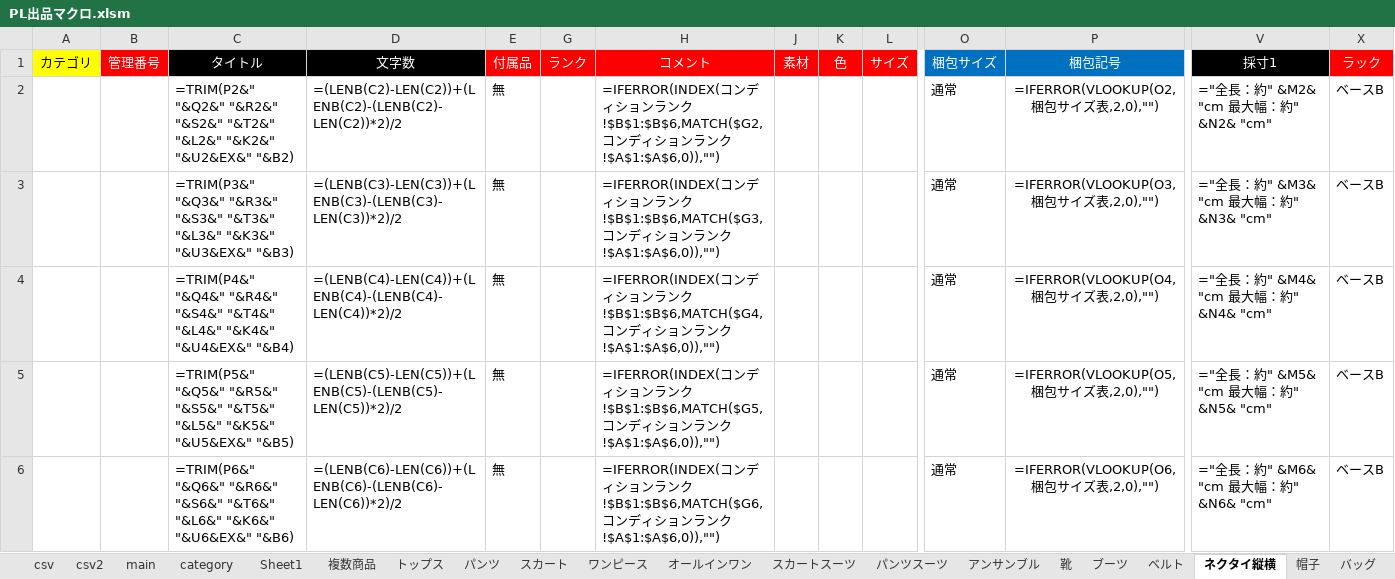
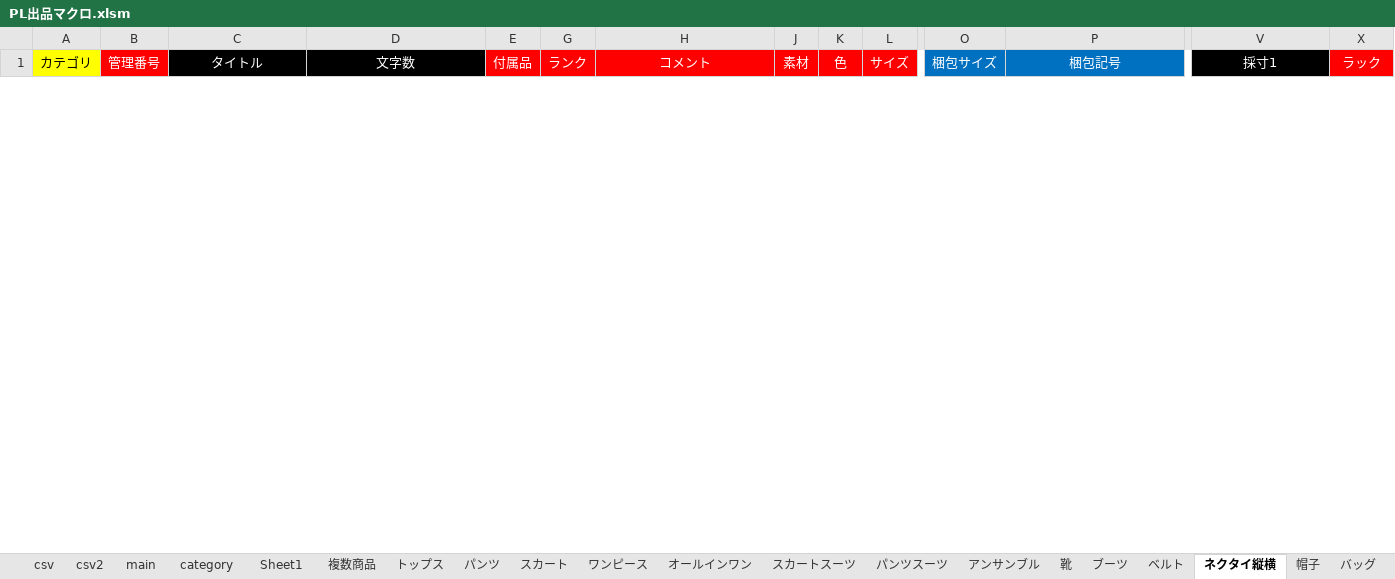
Before and after one commit to Epic-SX/AI-Title, an Excel workbook: backend/PL出品マクロ.xlsm, sheet ネクタイ縦横, drawn as a sheet; only a part is shown, gaps mark what is left out; values as stored, in another font and other column widths than the file's, no borders; formulas without a stored value are shown as written; conditional formats not drawn; 4 other sheets too large or unreadable and not compared; removed rows and columns are numbered as before the commit, all else as after; rows hold the shown columns only; the diff covers the shown part only; the diff names each change by its address in the sheet, - before the commit and + after, or states it on an @@ line.

```diff
--- a/backend/PL出品マクロ.xlsm (sheet ネクタイ縦横)
+++ b/backend/PL出品マクロ.xlsm (sheet ネクタイ縦横)
-row 2:  |  | =TRIM(P2&" "&Q2&" "&R2&" "&S2&" "&T2&" "&L2&" "&K2&" "&U2&EX&" "&B2) | =(LENB(C2)-LEN(C2))+(LENB(C2)-(LENB(C2)-LEN(C2))*2)/2 | 無 |  | =IFERROR(INDEX(コンディションランク!$B$1:$B$6,MATCH($G2,コンディションランク!$A$1:$A$6,0)),"") |  |  |  | 通常 | =IFERROR(VLOOKUP(O2,梱包サイズ表,2,0),"") | ="全長：約" &M2& "cm 最大幅：約" &N2& "cm" | ベースB
-row 3:  |  | =TRIM(P3&" "&Q3&" "&R3&" "&S3&" "&T3&" "&L3&" "&K3&" "&U3&EX&" "&B3) | =(LENB(C3)-LEN(C3))+(LENB(C3)-(LENB(C3)-LEN(C3))*2)/2 | 無 |  | =IFERROR(INDEX(コンディションランク!$B$1:$B$6,MATCH($G3,コンディションランク!$A$1:$A$6,0)),"") |  |  |  | 通常 | =IFERROR(VLOOKUP(O3,梱包サイズ表,2,0),"") | ="全長：約" &M3& "cm 最大幅：約" &N3& "cm" | ベースB
-row 4:  |  | =TRIM(P4&" "&Q4&" "&R4&" "&S4&" "&T4&" "&L4&" "&K4&" "&U4&EX&" "&B4) | =(LENB(C4)-LEN(C4))+(LENB(C4)-(LENB(C4)-LEN(C4))*2)/2 | 無 |  | =IFERROR(INDEX(コンディションランク!$B$1:$B$6,MATCH($G4,コンディションランク!$A$1:$A$6,0)),"") |  |  |  | 通常 | =IFERROR(VLOOKUP(O4,梱包サイズ表,2,0),"") | ="全長：約" &M4& "cm 最大幅：約" &N4& "cm" | ベースB
-row 5:  |  | =TRIM(P5&" "&Q5&" "&R5&" "&S5&" "&T5&" "&L5&" "&K5&" "&U5&EX&" "&B5) | =(LENB(C5)-LEN(C5))+(LENB(C5)-(LENB(C5)-LEN(C5))*2)/2 | 無 |  | =IFERROR(INDEX(コンディションランク!$B$1:$B$6,MATCH($G5,コンディションランク!$A$1:$A$6,0)),"") |  |  |  | 通常 | =IFERROR(VLOOKUP(O5,梱包サイズ表,2,0),"") | ="全長：約" &M5& "cm 最大幅：約" &N5& "cm" | ベースB
-row 6:  |  | =TRIM(P6&" "&Q6&" "&R6&" "&S6&" "&T6&" "&L6&" "&K6&" "&U6&EX&" "&B6) | =(LENB(C6)-LEN(C6))+(LENB(C6)-(LENB(C6)-LEN(C6))*2)/2 | 無 |  | =IFERROR(INDEX(コンディションランク!$B$1:$B$6,MATCH($G6,コンディションランク!$A$1:$A$6,0)),"") |  |  |  | 通常 | =IFERROR(VLOOKUP(O6,梱包サイズ表,2,0),"") | ="全長：約" &M6& "cm 最大幅：約" &N6& "cm" | ベースB
```
Also changed, not shown: 70 added rows and 65 removed rows elsewhere in this sheet, sheet トップス, sheet Sheet1, sheet パンツスーツ, sheet スカートスーツ, sheet サングラス, sheet ネックレス, 9 more sheets, other sheet tabs, hidden cells, charts or pictures, 14 other files.
